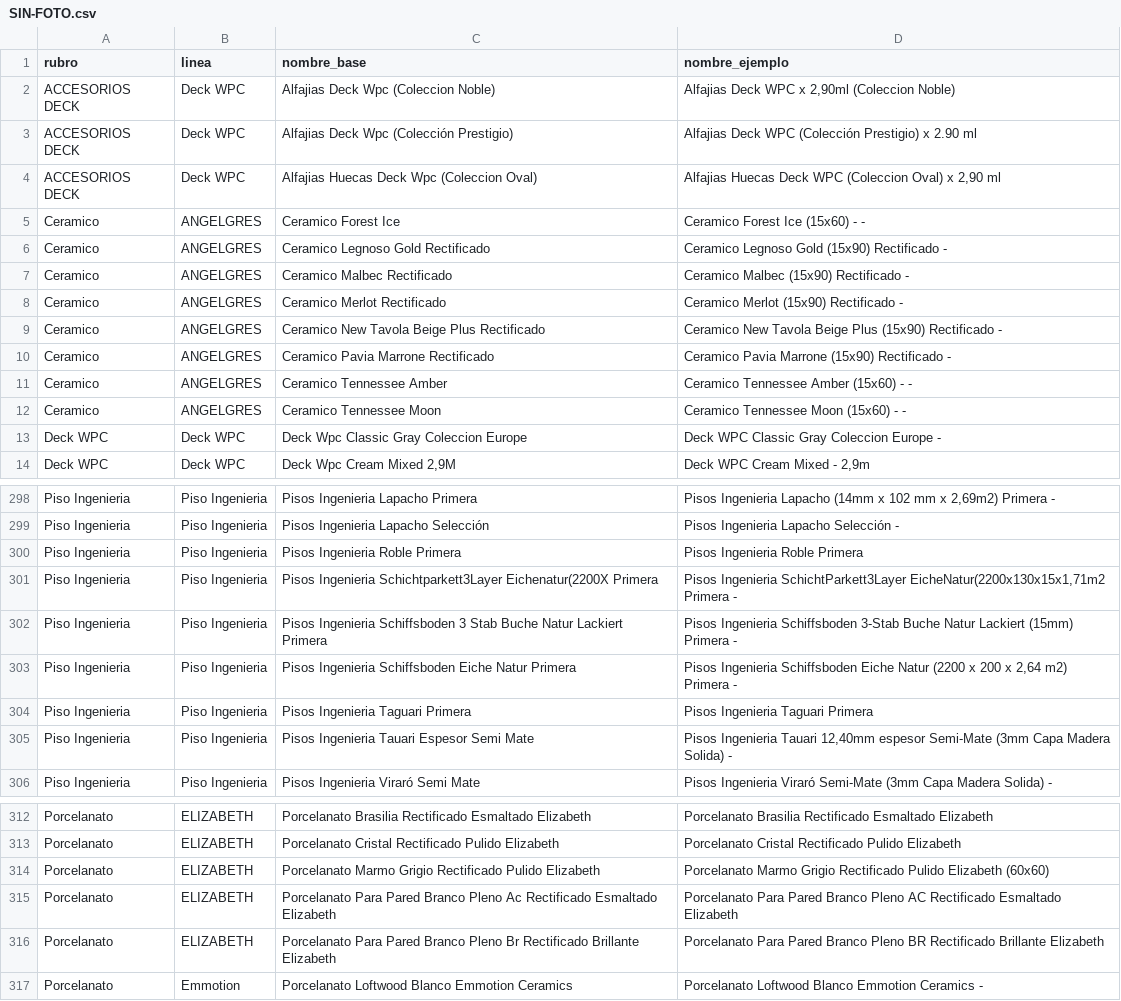
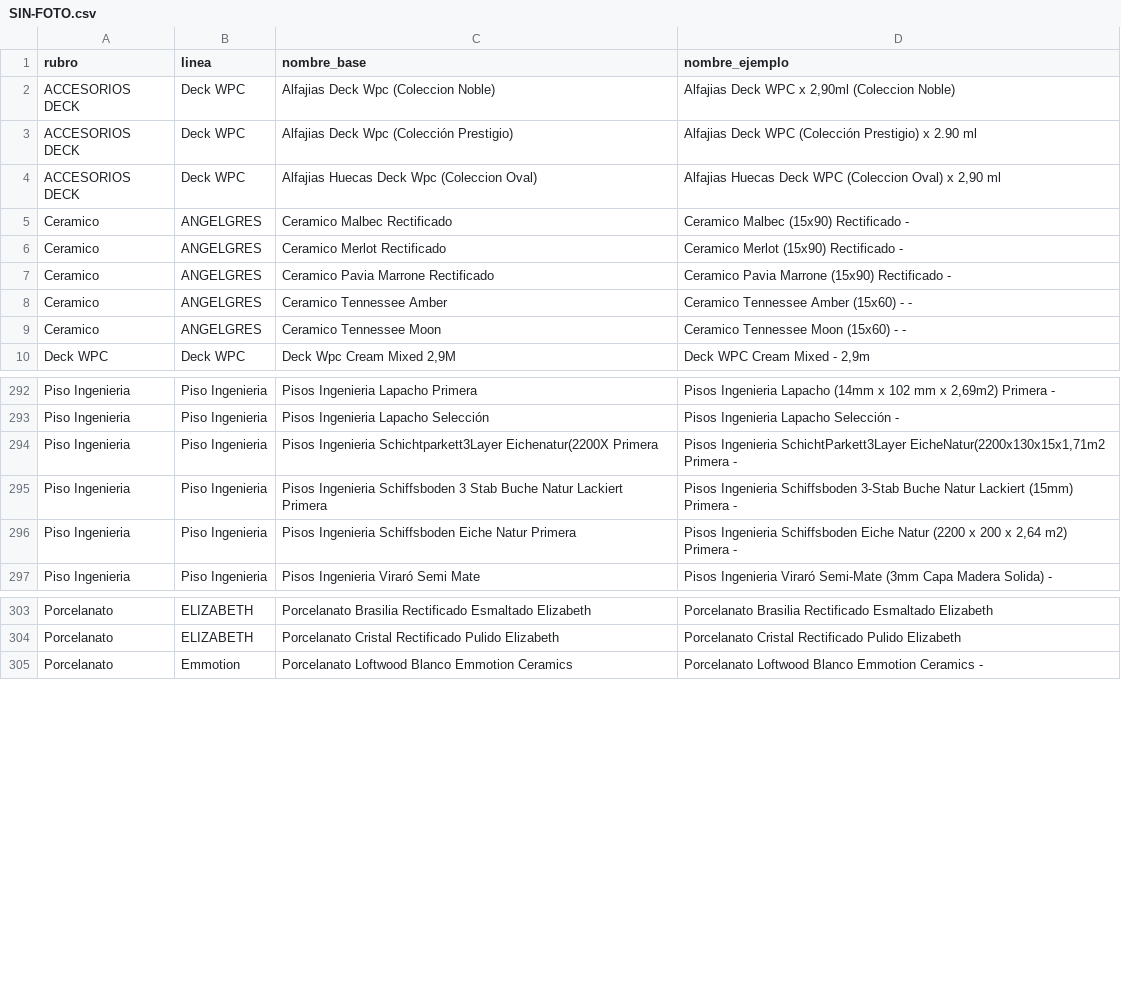
Before and after one commit to nicolaskank-arch/buscador-precios-pewen, a CSV file: SIN-FOTO.csv, drawn as a sheet; only a part is shown, gaps mark what is left out; the diff covers the shown part only; the diff names each change by its address in the sheet, - before the commit and + after, or states it on an @@ line.

```diff
--- a/SIN-FOTO.csv
+++ b/SIN-FOTO.csv
-row 5: Ceramico | ANGELGRES | Ceramico Forest Ice | Ceramico Forest Ice (15x60) - -
-row 6: Ceramico | ANGELGRES | Ceramico Legnoso Gold Rectificado | Ceramico Legnoso Gold (15x90) Rectificado -
-row 9: Ceramico | ANGELGRES | Ceramico New Tavola Beige Plus Rectificado | Ceramico New Tavola Beige Plus (15x90) Rectificado -
-row 13: Deck WPC | Deck WPC | Deck Wpc Classic Gray Coleccion Europe | Deck WPC Classic Gray Coleccion Europe -
-row 300: Piso Ingenieria | Piso Ingenieria | Pisos Ingenieria Roble Primera | Pisos Ingenieria Roble Primera
-row 304: Piso Ingenieria | Piso Ingenieria | Pisos Ingenieria Taguari Primera | Pisos Ingenieria Taguari Primera
-row 305: Piso Ingenieria | Piso Ingenieria | Pisos Ingenieria Tauari Espesor Semi Mate | Pisos Ingenieria Tauari 12,40mm espesor Semi-Mate (3mm Capa Madera Solida) -
-row 314: Porcelanato | ELIZABETH | Porcelanato Marmo Grigio Rectificado Pulido Elizabeth | Porcelanato Marmo Grigio Rectificado Pulido Elizabeth (60x60)
-row 315: Porcelanato | ELIZABETH | Porcelanato Para Pared Branco Pleno Ac Rectificado Esmaltado Elizabeth | Porcelanato Para Pared Branco Pleno AC Rectificado Esmaltado Elizabeth
-row 316: Porcelanato | ELIZABETH | Porcelanato Para Pared Branco Pleno Br Rectificado Brillante Elizabeth | Porcelanato Para Pared Branco Pleno BR Rectificado Brillante Elizabeth
```
Also changed, not shown: 5 removed rows elsewhere in this file, 2 other files.
